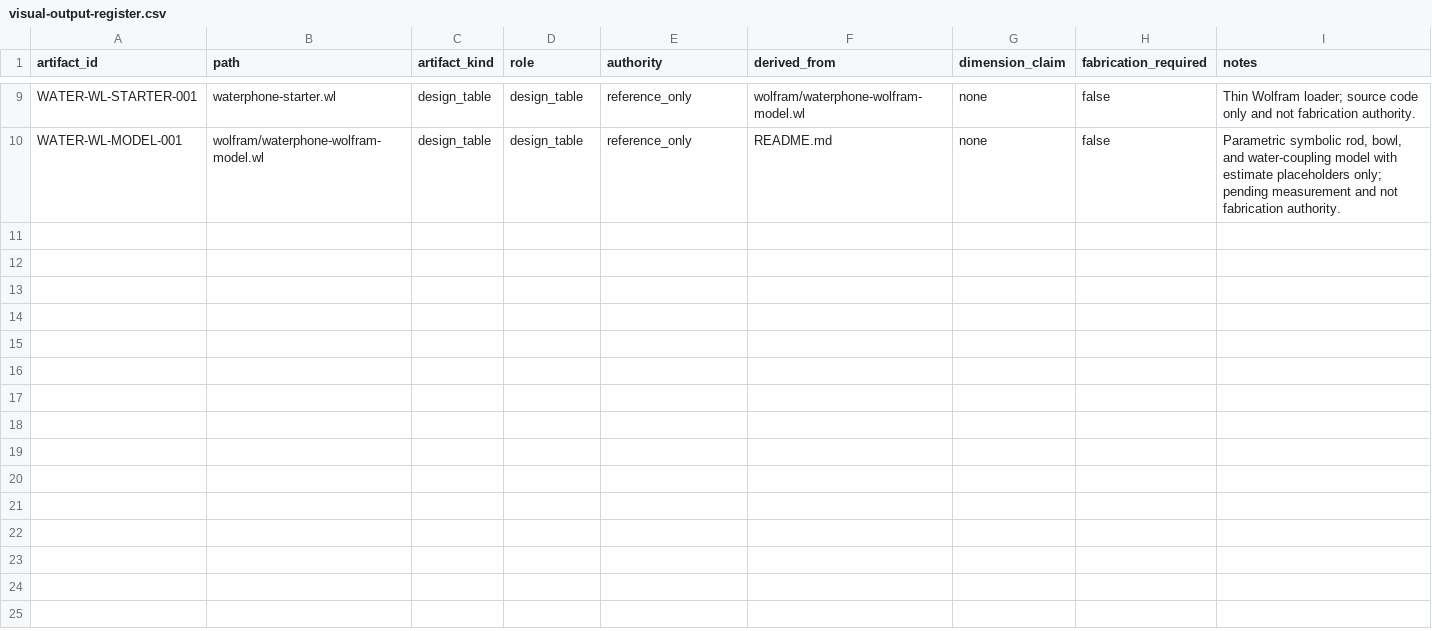
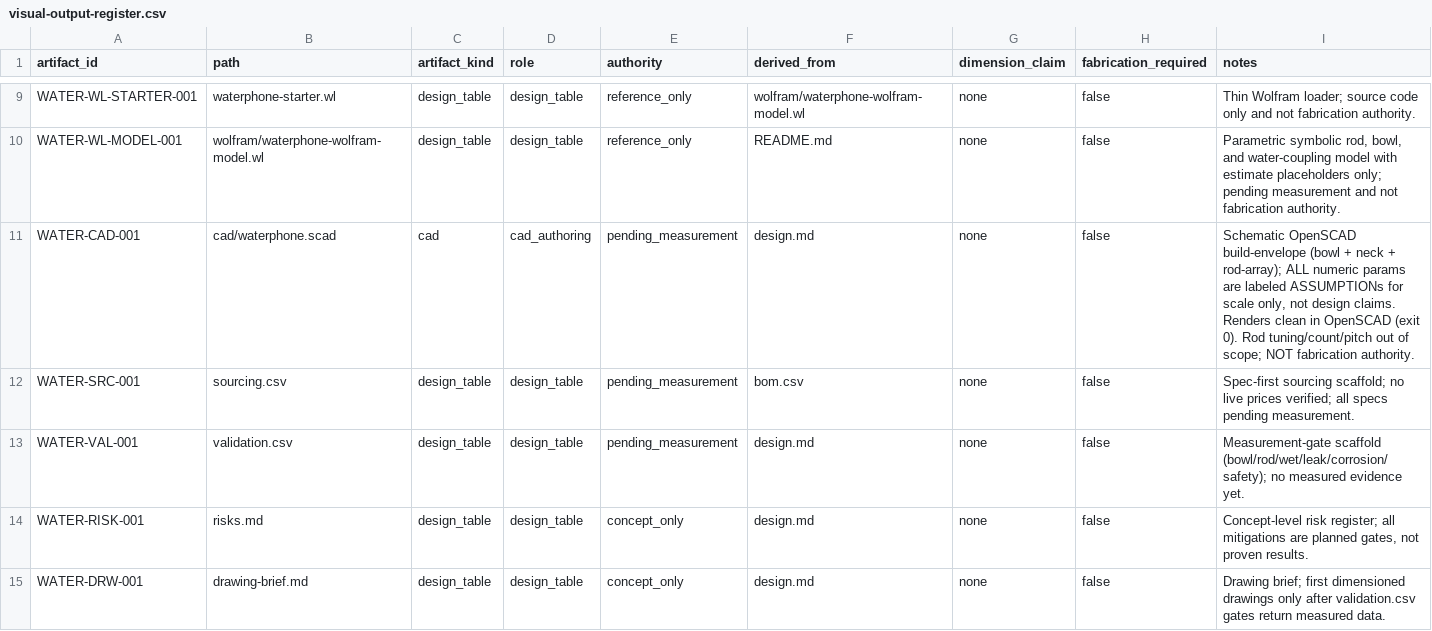
Before and after one commit to tonykoop/waterphone, a CSV file: visual-output-register.csv, drawn as a sheet; only a part is shown, gaps mark what is left out; the diff names each change by its address in the sheet, - before the commit and + after, or states it on an @@ line.

```diff
--- a/visual-output-register.csv
+++ b/visual-output-register.csv
+row 11: WATER-CAD-001 | cad/waterphone.scad | cad | cad_authoring | pending_measurement | design.md | none | false | Schematic OpenSCAD build-envelope (bowl + neck + rod-array); ALL numeric params are labeled ASSUMPTIONs for scale only, not design claims. Renders clean in OpenSCAD (exit 0). Rod tuning/count/pitch out of scope; NOT fabrication authority.
+row 12: WATER-SRC-001 | sourcing.csv | design_table | design_table | pending_measurement | bom.csv | none | false | Spec-first sourcing scaffold; no live prices verified; all specs pending measurement.
+row 13: WATER-VAL-001 | validation.csv | design_table | design_table | pending_measurement | design.md | none | false | Measurement-gate scaffold (bowl/rod/wet/leak/corrosion/safety); no measured evidence yet.
+row 14: WATER-RISK-001 | risks.md | design_table | design_table | concept_only | design.md | none | false | Concept-level risk register; all mitigations are planned gates, not proven results.
+row 15: WATER-DRW-001 | drawing-brief.md | design_table | design_table | concept_only | design.md | none | false | Drawing brief; first dimensioned drawings only after validation.csv gates return measured data.
```
Also changed, not shown: 10 other files.
